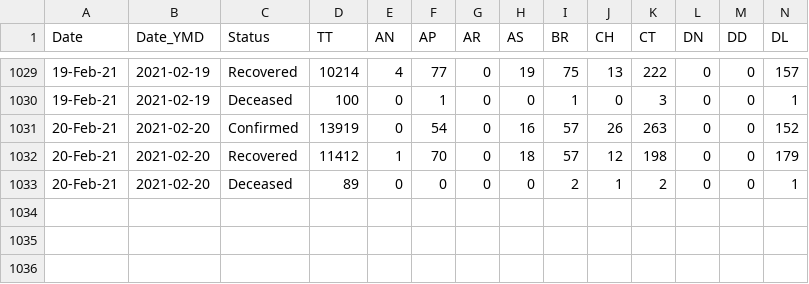
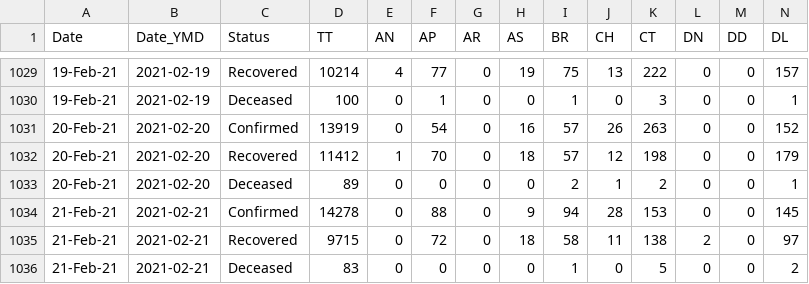
Before and after one commit to arya46/Covid-19-EDA, a CSV file: data/covidIN_state_wise_daily.csv, drawn as a sheet; only a part is shown, gaps mark what is left out; rows hold the shown columns only; the diff names each change by its address in the sheet, - before the commit and + after, or states it on an @@ line.

Commit message:
data updated on - Mon Feb 22 05:36:41 UTC 2021

```diff
--- a/data/covidIN_state_wise_daily.csv
+++ b/data/covidIN_state_wise_daily.csv
+row 1034: 21-Feb-21 | 2021-02-21 | Confirmed | 14278 | 0 | 88 | 0 | 9 | 94 | 28 | 153 | 0 | 0 | 145
+row 1035: 21-Feb-21 | 2021-02-21 | Recovered | 9715 | 0 | 72 | 0 | 18 | 58 | 11 | 138 | 2 | 0 | 97
+row 1036: 21-Feb-21 | 2021-02-21 | Deceased | 83 | 0 | 0 | 0 | 0 | 1 | 0 | 5 | 0 | 0 | 2
```
Also changed, not shown: data/cases_ts.csv, data/covidIN_districtwise_current.csv, 3 other files.
